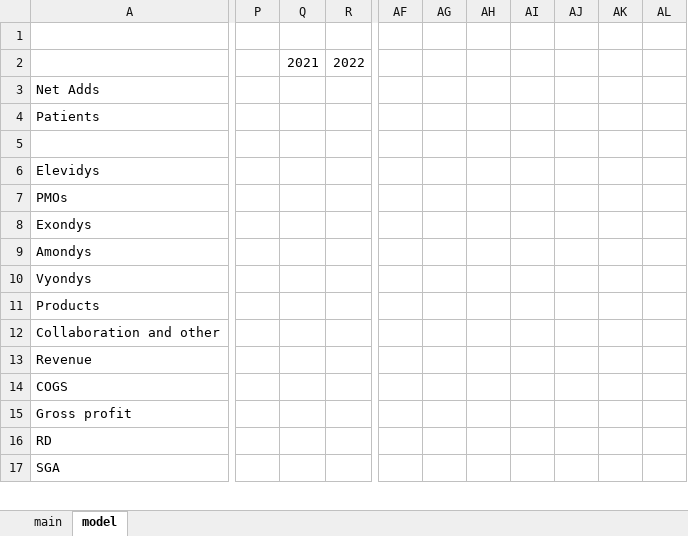
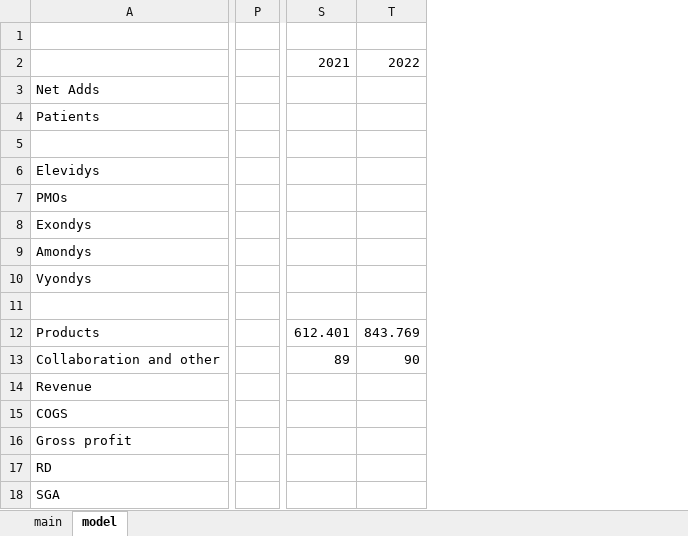
Before and after one commit to SBClemente/Finance, an Excel workbook: Stocks/SRPT.xlsx, sheet model, drawn as a sheet; only a part is shown, gaps mark what is left out; values as stored, in another font and other column widths than the file's, no borders; charts and pictures not drawn; removed rows and columns are numbered as before the commit, all else as after; rows hold the shown columns only; the diff covers the shown part only; the diff names each change by its address in the sheet, - before the commit and + after, or states it on an @@ line.

```diff
--- a/Stocks/SRPT.xlsx (sheet model)
+++ b/Stocks/SRPT.xlsx (sheet model)
-column P, empty
-column Q, row 2: 2021
-column R, row 2: 2022
+column P, empty
+column S, row 2: 2021; rows 12-13: 612.401 | 89
+column T, row 2: 2022; rows 12-13: 843.769 | 90
-column AF, empty
-column AG, empty
-column AH, empty
-column AI, empty
-column AJ, empty
-column AK, empty
-column AL, empty
+row 11: (empty)
```
Also changed, not shown: 31 added rows, 11 added columns, 2 removed columns, 71 edited cells and cell formats elsewhere in this sheet, sheet main, formulas that keep their value, charts or pictures, 1 other file.
